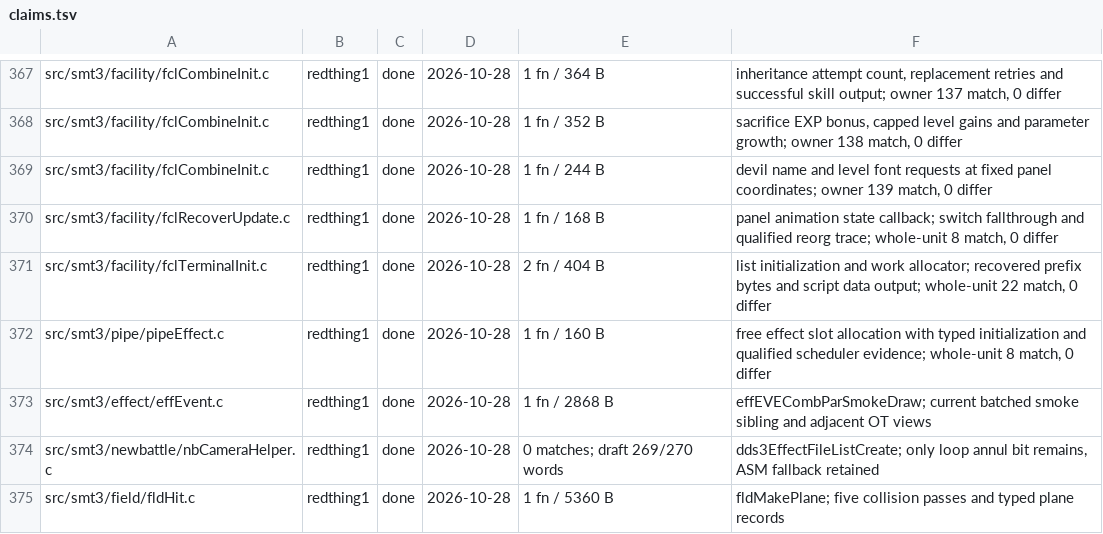
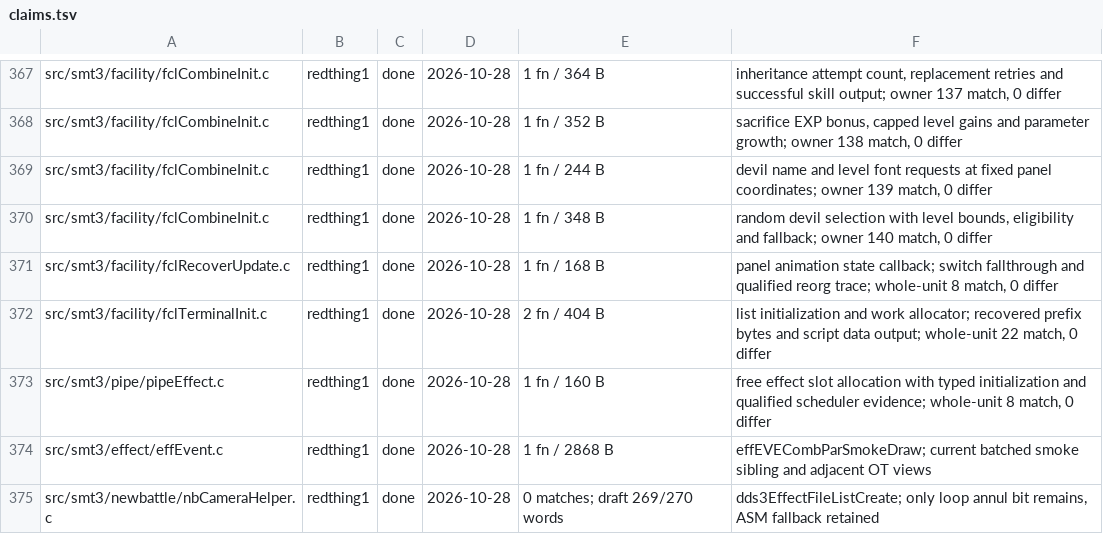
Before and after one commit to Megami-Decomps/smt3-decomp, a TSV file: config/smt3/claims.tsv, drawn as a sheet; only a part is shown, gaps mark what is left out; the shorter side is filled out with more unchanged rows; the diff names each change by its address in the sheet, - before the commit and + after, or states it on an @@ line.

Commit message:
Match eligible random fusion devil selection

```diff
--- a/config/smt3/claims.tsv
+++ b/config/smt3/claims.tsv
+row 370: src/smt3/facility/fclCombineInit.c | redthing1 | done | 2026-10-28 | 1 fn / 348 B | random devil selection with level bounds, eligibility and fallback; owner 140 match, 0 differ
```
Also changed, not shown: 1 other file.
